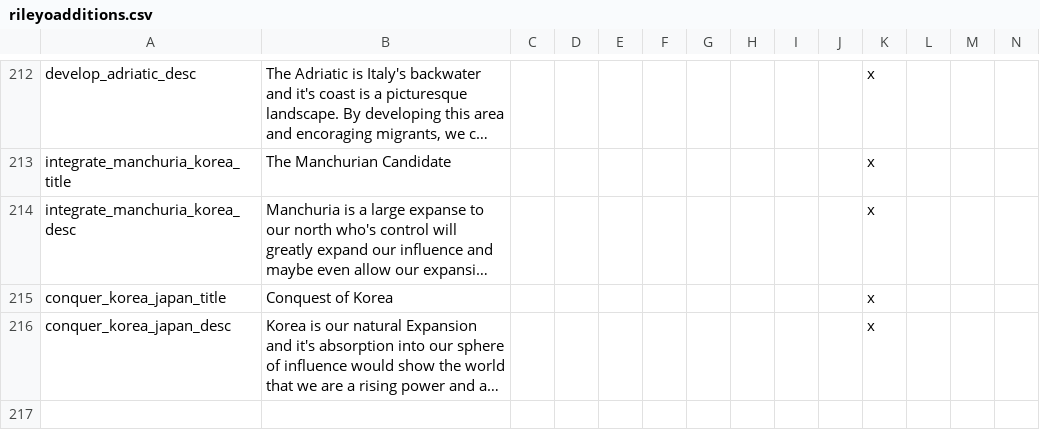
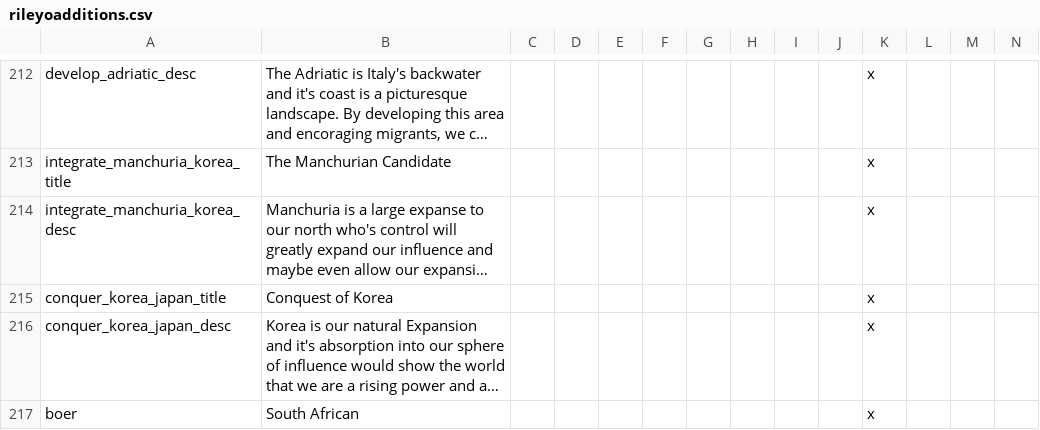
Before and after one commit to rileyo92/Rileyo-Zombie-ALStadt, a CSV file: Rileyo_Zombie ALStadt 1.2/localisation/rileyoadditions.csv, drawn as a sheet; only a part is shown, gaps mark what is left out; long unchanged cells end in …; rows hold the shown columns only; the diff names each change by its address in the sheet, - before the commit and + after, or states it on an @@ line.

```diff
--- a/Rileyo_Zombie ALStadt 1.2/localisation/rileyoadditions.csv
+++ b/Rileyo_Zombie ALStadt 1.2/localisation/rileyoadditions.csv
+row 217: boer | South African |  |  |  |  |  |  |  |  | x
```
Also changed, not shown: 5 other files.
